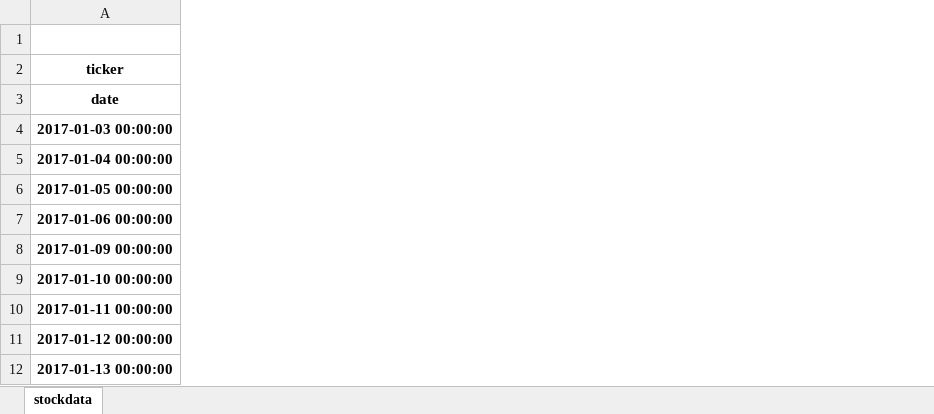
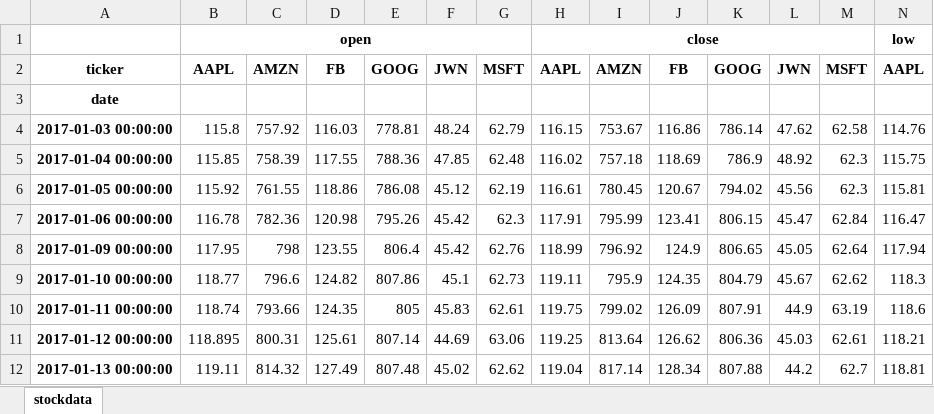
Before and after one commit to shamitashetty/Tick-er-Tweet, an Excel workbook: stockdata/stockdata.xlsx, sheet stockdata, drawn as a sheet; only a part is shown; values as stored, in another font and other column widths than the file's, no borders; the diff covers the shown part only; the diff names each change by its address in the sheet, - before the commit and + after, or states it on an @@ line.

```diff
--- a/stockdata/stockdata.xlsx (sheet stockdata)
+++ b/stockdata/stockdata.xlsx (sheet stockdata)
+column B, rows 1-12: open | AAPL |  | 115.8 | 115.85 | 115.92 | 116.78 | 117.95 | 118.77 | 118.74 | 118.895 | 119.11
+column C, rows 2-12: AMZN |  | 757.92 | 758.39 | 761.55 | 782.36 | 798 | 796.6 | 793.66 | 800.31 | 814.32
+column D, rows 2-12: FB |  | 116.03 | 117.55 | 118.86 | 120.98 | 123.55 | 124.82 | 124.35 | 125.61 | 127.49
+column E, rows 2-12: GOOG |  | 778.81 | 788.36 | 786.08 | 795.26 | 806.4 | 807.86 | 805 | 807.14 | 807.48
+column F, rows 2-12: JWN |  | 48.24 | 47.85 | 45.12 | 45.42 | 45.42 | 45.1 | 45.83 | 44.69 | 45.02
+column G, rows 2-12: MSFT |  | 62.79 | 62.48 | 62.19 | 62.3 | 62.76 | 62.73 | 62.61 | 63.06 | 62.62
+column H, rows 1-12: close | AAPL |  | 116.15 | 116.02 | 116.61 | 117.91 | 118.99 | 119.11 | 119.75 | 119.25 | 119.04
+column I, rows 2-12: AMZN |  | 753.67 | 757.18 | 780.45 | 795.99 | 796.92 | 795.9 | 799.02 | 813.64 | 817.14
+column J, rows 2-12: FB |  | 116.86 | 118.69 | 120.67 | 123.41 | 124.9 | 124.35 | 126.09 | 126.62 | 128.34
+column K, rows 2-12: GOOG |  | 786.14 | 786.9 | 794.02 | 806.15 | 806.65 | 804.79 | 807.91 | 806.36 | 807.88
+column L, rows 2-12: JWN |  | 47.62 | 48.92 | 45.56 | 45.47 | 45.05 | 45.67 | 44.9 | 45.03 | 44.2
+column M, rows 2-12: MSFT |  | 62.58 | 62.3 | 62.3 | 62.84 | 62.64 | 62.62 | 63.19 | 62.61 | 62.7
+column N, rows 1-12: low | AAPL |  | 114.76 | 115.75 | 115.81 | 116.47 | 117.94 | 118.3 | 118.6 | 118.21 | 118.81
```
Also changed, not shown: 13 added columns elsewhere in this sheet, stockdata/indexdata.xlsx, 5 other files.
